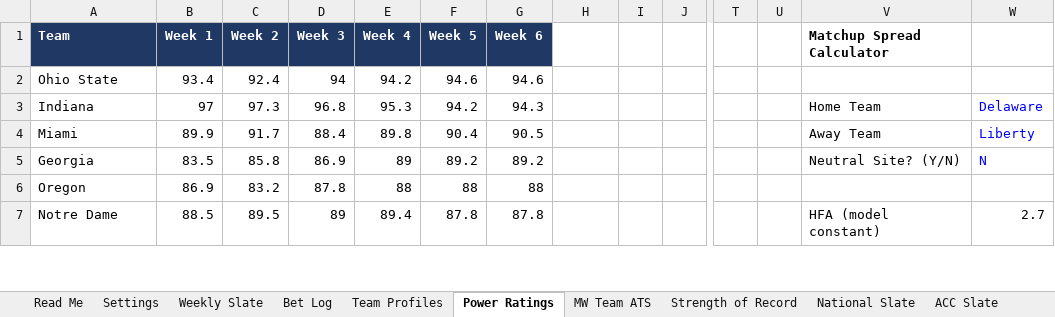
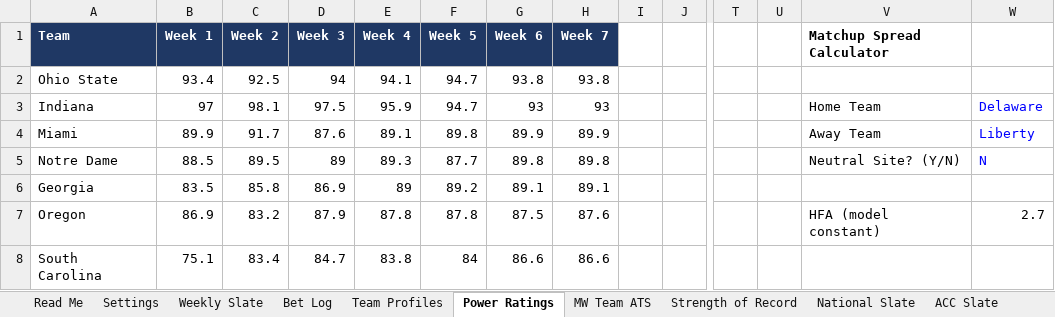
Before and after one commit to colea223/mdubcapping, an Excel workbook: excel/MW_Handicapping_Tracker.xlsx, sheet Power Ratings, drawn as a sheet; only a part is shown, gaps mark what is left out; values as stored, in another font and other column widths than the file's, no borders; removed rows and columns are numbered as before the commit, all else as after; rows hold the shown columns only; the diff covers the shown part only; the diff names each change by its address in the sheet, - before the commit and + after, or states it on an @@ line.

```diff
--- a/excel/MW_Handicapping_Tracker.xlsx (sheet Power Ratings)
+++ b/excel/MW_Handicapping_Tracker.xlsx (sheet Power Ratings)
-H1: (empty)
+H1: Week 7
-H1 fill: none
+H1 fill: #1F3864
-C2 (Week 2): 92.4
+C2 (Week 2): 92.5
-E2 (Week 4): 94.2
+E2 (Week 4): 94.1
-F2 (Week 5): 94.6
+F2 (Week 5): 94.7
-G2 (Week 6): 94.6
+G2 (Week 6): 93.8
-H2 (Week 7): (empty)
+H2 (Week 7): 93.8
-C3 (Week 2): 97.3
+C3 (Week 2): 98.1
-D3 (Week 3): 96.8
+D3 (Week 3): 97.5
-E3 (Week 4): 95.3
+E3 (Week 4): 95.9
-F3 (Week 5): 94.2
+F3 (Week 5): 94.7
-G3 (Week 6): 94.3
+G3 (Week 6): 93
-H3 (Week 7): (empty)
+H3 (Week 7): 93
-D4 (Week 3): 88.4
+D4 (Week 3): 87.6
-E4 (Week 4): 89.8
+E4 (Week 4): 89.1
-F4 (Week 5): 90.4
+F4 (Week 5): 89.8
-G4 (Week 6): 90.5
+G4 (Week 6): 89.9
-H4 (Week 7): (empty)
+H4 (Week 7): 89.9
+row 5: Notre Dame | 88.5 | 89.5 | 89 | 89.3 | 87.7 | 89.8 | 89.8 |  |  |  |  | Neutral Site? (Y/N) | N
-G6 (Week 6): 89.2
+G6 (Week 6): 89.1
-H6 (Week 7): (empty)
+H6 (Week 7): 89.1
-V6 (Matchup Spread Calculator): Neutral Site? (Y/N)
+V6 (Matchup Spread Calculator): (empty)
-W6: N
+W6: (empty)
-D7 (Week 3): 87.8
+D7 (Week 3): 87.9
-E7 (Week 4): 88
+E7 (Week 4): 87.8
-F7 (Week 5): 88
+F7 (Week 5): 87.8
-G7 (Week 6): 88
+G7 (Week 6): 87.5
-H7 (Week 7): (empty)
+H7 (Week 7): 87.6
-V7 (Matchup Spread Calculator): (empty)
+V7 (Matchup Spread Calculator): HFA (model constant)
-W7: (empty)
+W7: 2.7
-row 7: Notre Dame | 88.5 | 89.5 | 89 | 89.4 | 87.8 | 87.8 |  |  |  |  |  | HFA (model constant) | 2.7
+row 8: South Carolina | 75.1 | 83.4 | 84.7 | 83.8 | 84 | 86.6 | 86.6
```
Also changed, not shown: 64 added rows, 65 removed rows, 216 edited cells and cell formats elsewhere in this sheet, sheet Strength of Record, sheet National Slate, sheet ACC Slate, sheet SEC Slate, sheet Big Ten Slate, sheet Big 12 Slate, 11 more sheets, 37 other files.
